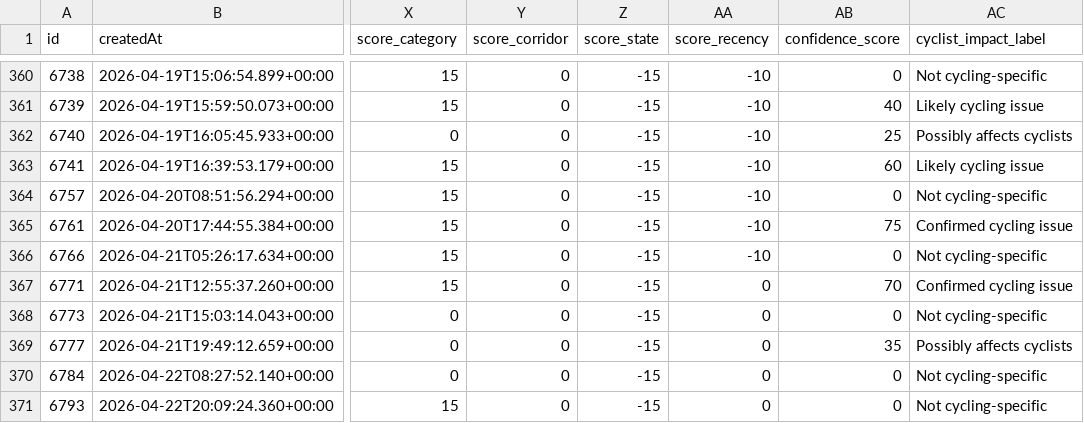
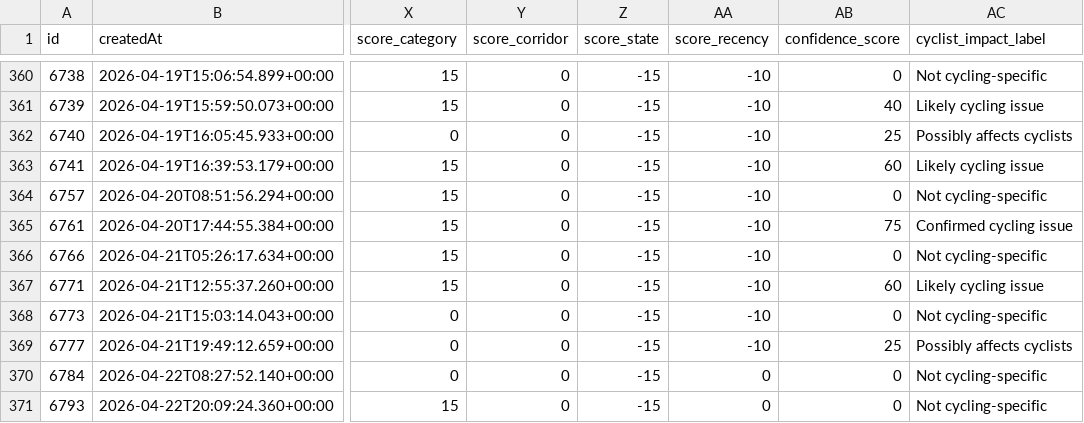
Before and after one commit to Fatih0234/oldenburg-stadt, a CSV file: classified_reports.csv, drawn as a sheet; only a part is shown, gaps mark what is left out; the diff names each change by its address in the sheet, - before the commit and + after, or states it on an @@ line.

```diff
--- a/classified_reports.csv
+++ b/classified_reports.csv
-AA367:AA369 (score_recency): 0
+AA367:AA369 (score_recency): -10
-AB367 (confidence_score): 70
+AB367 (confidence_score): 60
-AC367 (cyclist_impact_label): Confirmed cycling issue
+AC367 (cyclist_impact_label): Likely cycling issue
-AB369 (confidence_score): 35
+AB369 (confidence_score): 25
```
Also changed, not shown: 2 other files.
